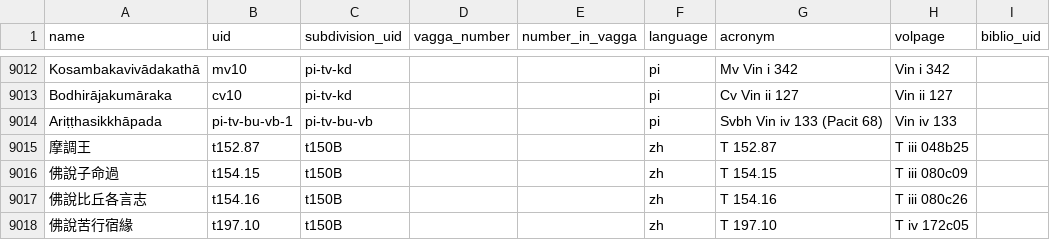
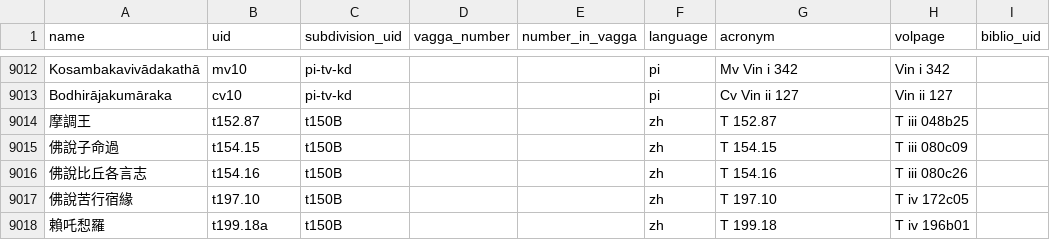
Before and after one commit to suttacentral/legacy-suttacentral-data, a CSV file: table/sutta.csv, drawn as a sheet; only a part is shown, gaps mark what is left out; the shorter side is filled out with more unchanged rows; the diff names each change by its address in the sheet, - before the commit and + after, or states it on an @@ line.

Commit message:
Removed (temporary) old-style sutta to vinaya parallel. new-style not implemented yet.

```diff
--- a/table/sutta.csv
+++ b/table/sutta.csv
-row 9014: Ariṭṭhasikkhāpada | pi-tv-bu-vb-1 | pi-tv-bu-vb |  |  | pi | Svbh Vin iv 133 (Pacit 68) | Vin iv 133
```
Also changed, not shown: table/correspondence.csv.
